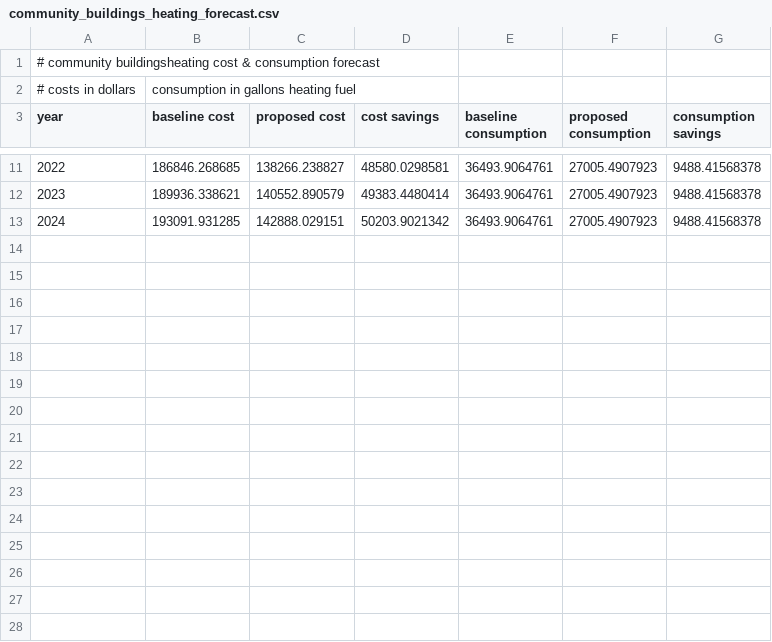
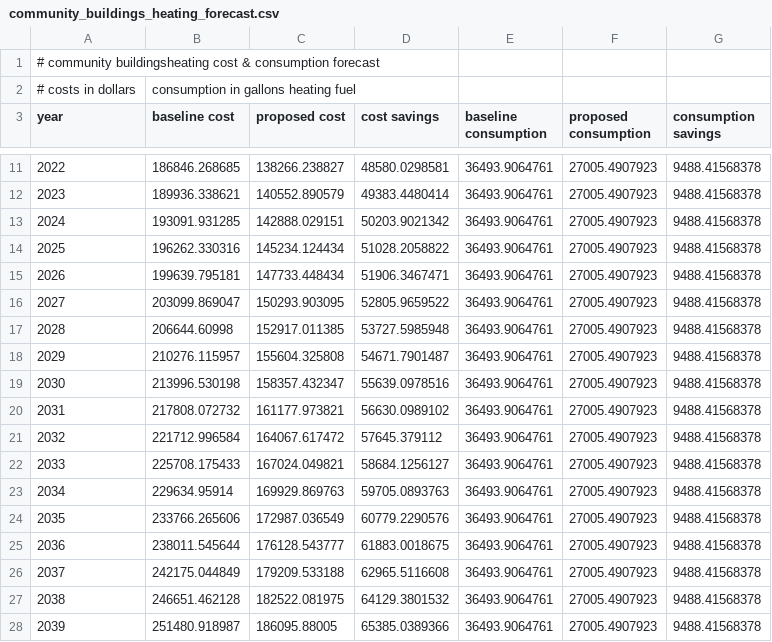
Before and after one commit to gina-alaska/alaska_affordable_energy_model, a CSV file: test_case/baseline_results/model_outputs/community_buildings_heating_forecast.csv, drawn as a sheet; only a part is shown, gaps mark what is left out; the diff names each change by its address in the sheet, - before the commit and + after, or states it on an @@ line.

```diff
--- a/test_case/baseline_results/model_outputs/community_buildings_heating_forecast.csv
+++ b/test_case/baseline_results/model_outputs/community_buildings_heating_forecast.csv
+row 14: 2025 | 196262.330316 | 145234.124434 | 51028.2058822 | 36493.9064761 | 27005.4907923 | 9488.41568378
+row 15: 2026 | 199639.795181 | 147733.448434 | 51906.3467471 | 36493.9064761 | 27005.4907923 | 9488.41568378
+row 16: 2027 | 203099.869047 | 150293.903095 | 52805.9659522 | 36493.9064761 | 27005.4907923 | 9488.41568378
+row 17: 2028 | 206644.60998 | 152917.011385 | 53727.5985948 | 36493.9064761 | 27005.4907923 | 9488.41568378
+row 18: 2029 | 210276.115957 | 155604.325808 | 54671.7901487 | 36493.9064761 | 27005.4907923 | 9488.41568378
+row 19: 2030 | 213996.530198 | 158357.432347 | 55639.0978516 | 36493.9064761 | 27005.4907923 | 9488.41568378
+row 20: 2031 | 217808.072732 | 161177.973821 | 56630.0989102 | 36493.9064761 | 27005.4907923 | 9488.41568378
+row 21: 2032 | 221712.996584 | 164067.617472 | 57645.379112 | 36493.9064761 | 27005.4907923 | 9488.41568378
+row 22: 2033 | 225708.175433 | 167024.049821 | 58684.1256127 | 36493.9064761 | 27005.4907923 | 9488.41568378
+row 23: 2034 | 229634.95914 | 169929.869763 | 59705.0893763 | 36493.9064761 | 27005.4907923 | 9488.41568378
+row 24: 2035 | 233766.265606 | 172987.036549 | 60779.2290576 | 36493.9064761 | 27005.4907923 | 9488.41568378
+row 25: 2036 | 238011.545644 | 176128.543777 | 61883.0018675 | 36493.9064761 | 27005.4907923 | 9488.41568378
+row 26: 2037 | 242175.044849 | 179209.533188 | 62965.5116608 | 36493.9064761 | 27005.4907923 | 9488.41568378
+row 27: 2038 | 246651.462128 | 182522.081975 | 64129.3801532 | 36493.9064761 | 27005.4907923 | 9488.41568378
+row 28: 2039 | 251480.918987 | 186095.88005 | 65385.0389366 | 36493.9064761 | 27005.4907923 | 9488.41568378
```
Also changed, not shown: test_case/baseline_results/model_outputs/community_buildings_electric_forecast.csv, test_case/baseline_results/model_outputs/community_buildings_financial_forecast.csv, 12 other files.
